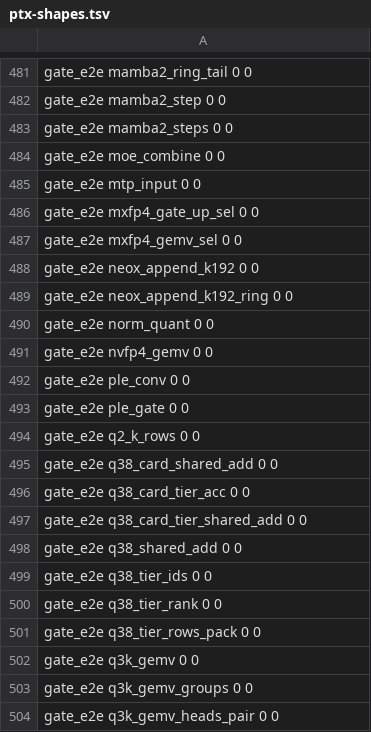
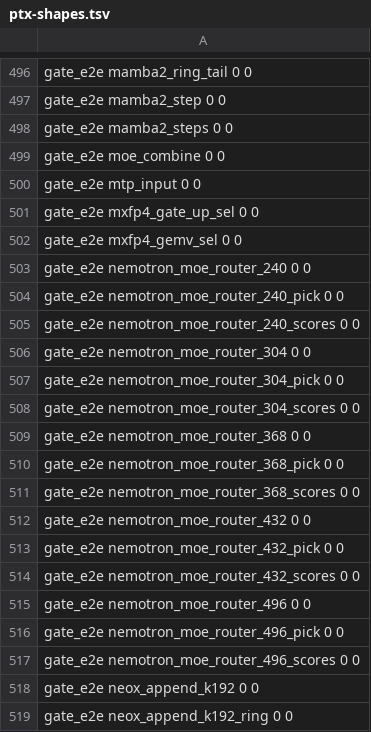
Before and after one commit to Burntgogi/bloomery, a TSV file: tools/ref/ptx-shapes.tsv, drawn as a sheet; only a part is shown, gaps mark what is left out; the shorter side is filled out with more unchanged rows; the diff covers the shown part only; the diff names each change by its address in the sheet, - before the commit and + after, or states it on an @@ line.

```diff
--- a/tools/ref/ptx-shapes.tsv
+++ b/tools/ref/ptx-shapes.tsv
+row 503: gate_e2e nemotron_moe_router_240 0 0
+row 504: gate_e2e nemotron_moe_router_240_pick 0 0
+row 505: gate_e2e nemotron_moe_router_240_scores 0 0
+row 506: gate_e2e nemotron_moe_router_304 0 0
+row 507: gate_e2e nemotron_moe_router_304_pick 0 0
+row 508: gate_e2e nemotron_moe_router_304_scores 0 0
+row 509: gate_e2e nemotron_moe_router_368 0 0
+row 510: gate_e2e nemotron_moe_router_368_pick 0 0
+row 511: gate_e2e nemotron_moe_router_368_scores 0 0
+row 512: gate_e2e nemotron_moe_router_432 0 0
+row 513: gate_e2e nemotron_moe_router_432_pick 0 0
+row 514: gate_e2e nemotron_moe_router_432_scores 0 0
+row 515: gate_e2e nemotron_moe_router_496 0 0
+row 516: gate_e2e nemotron_moe_router_496_pick 0 0
+row 517: gate_e2e nemotron_moe_router_496_scores 0 0
```
Also changed, not shown: 15 added rows elsewhere in this file, tools/gate-paths.tsv, 1 other file.
